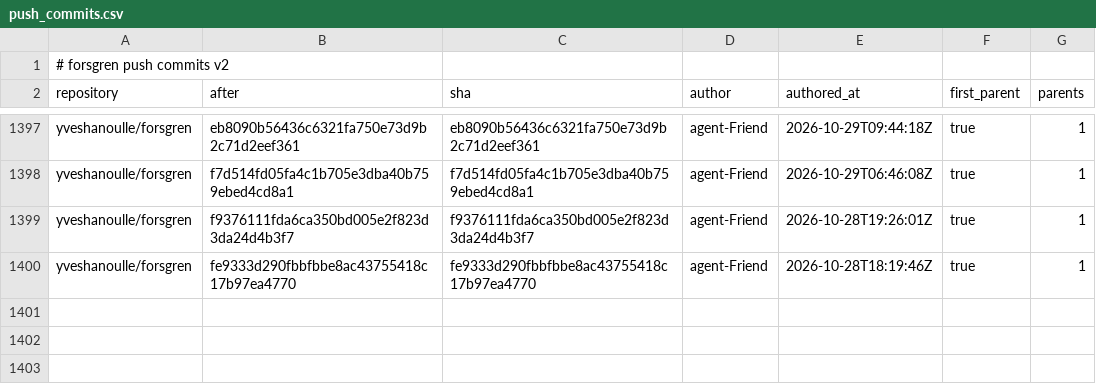
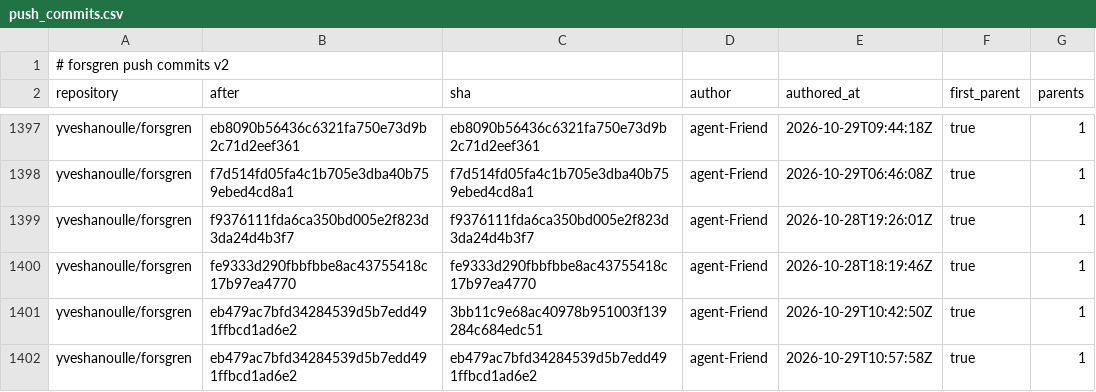
Before and after one commit to yveshanoulle/forsgren-metrics, a CSV file: data/push_commits.csv, drawn as a sheet; only a part is shown, gaps mark what is left out; the diff names each change by its address in the sheet, - before the commit and + after, or states it on an @@ line.

```diff
--- a/data/push_commits.csv
+++ b/data/push_commits.csv
+row 1401: yveshanoulle/forsgren | eb479ac7bfd34284539d5b7edd491ffbcd1ad6e2 | 3bb11c9e68ac40978b951003f139284c684edc51 | agent-Friend | 2026-10-29T10:42:50Z | true | 1
+row 1402: yveshanoulle/forsgren | eb479ac7bfd34284539d5b7edd491ffbcd1ad6e2 | eb479ac7bfd34284539d5b7edd491ffbcd1ad6e2 | agent-Friend | 2026-10-29T10:57:58Z | true | 1
```
Also changed, not shown: data/issue_bugs.csv, data/issues.csv, 4 other files.
